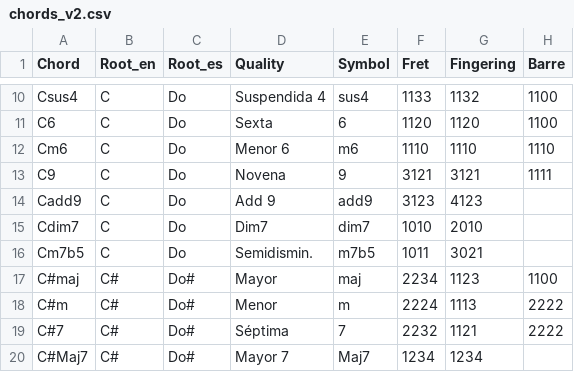
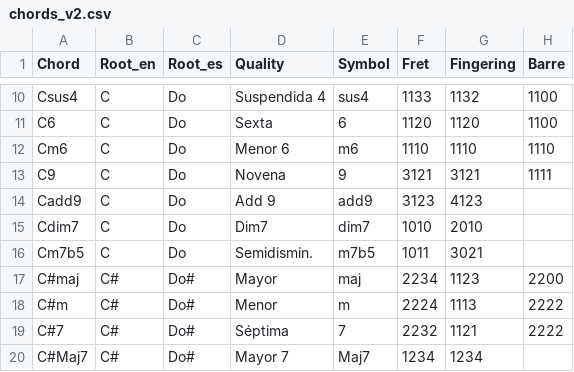
Before and after one commit to diodon/CuatroAcordes, a CSV file: chords_v2.csv, drawn as a sheet; only a part is shown, gaps mark what is left out.

```diff
--- a/chords_v2.csv
+++ b/chords_v2.csv
@@ -16,3 +16,3 @@ Cdim7,C,Do,Dim7,dim7,1010,2010,
 Cm7b5,C,Do,Semidismin.,m7b5,1011,3021,
-C#maj,C#,Do#,Mayor,maj,2234,1123,1100
+C#maj,C#,Do#,Mayor,maj,2234,1123,2200
 C#m,C#,Do#,Menor,m,2224,1113,2222
```
Also changed, not shown: 1 other file.
